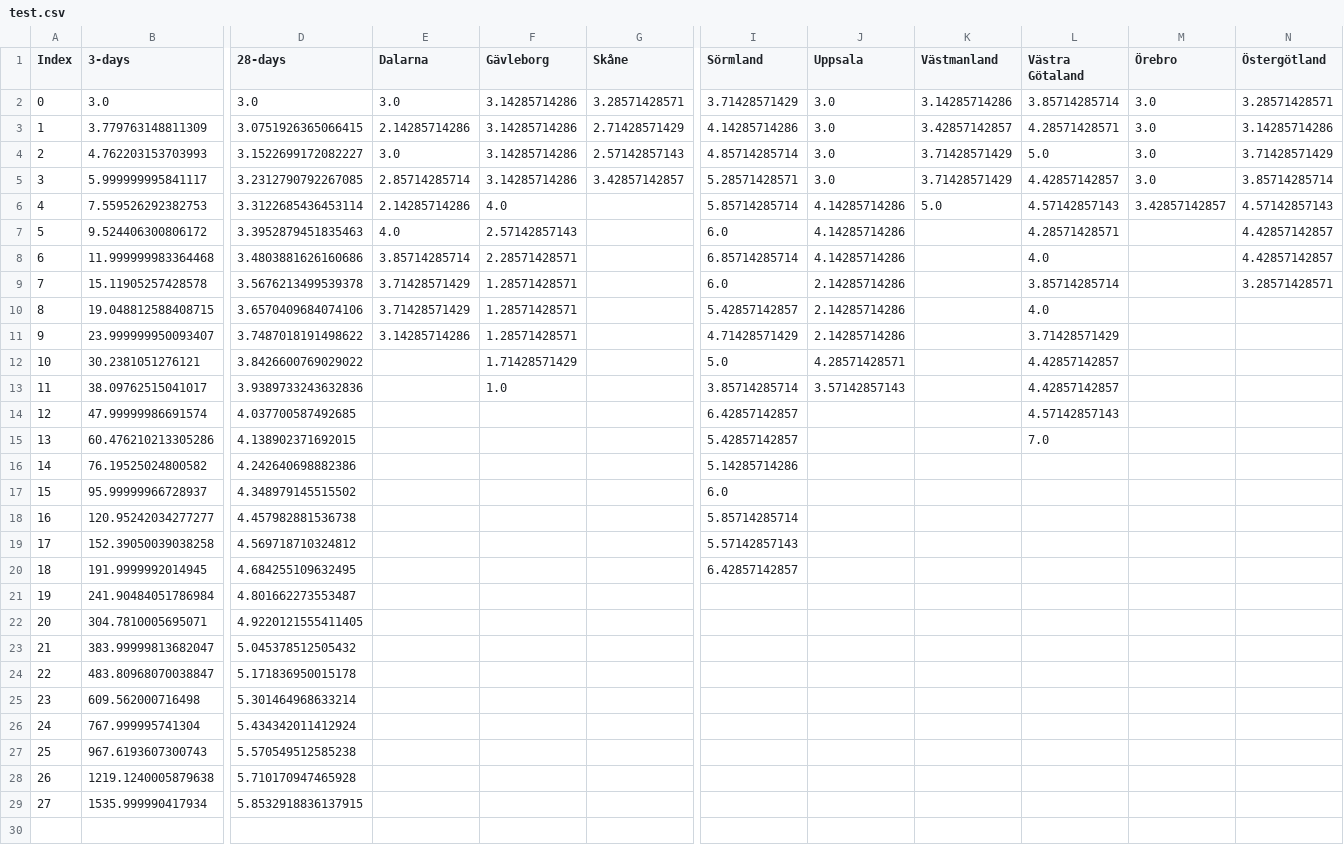
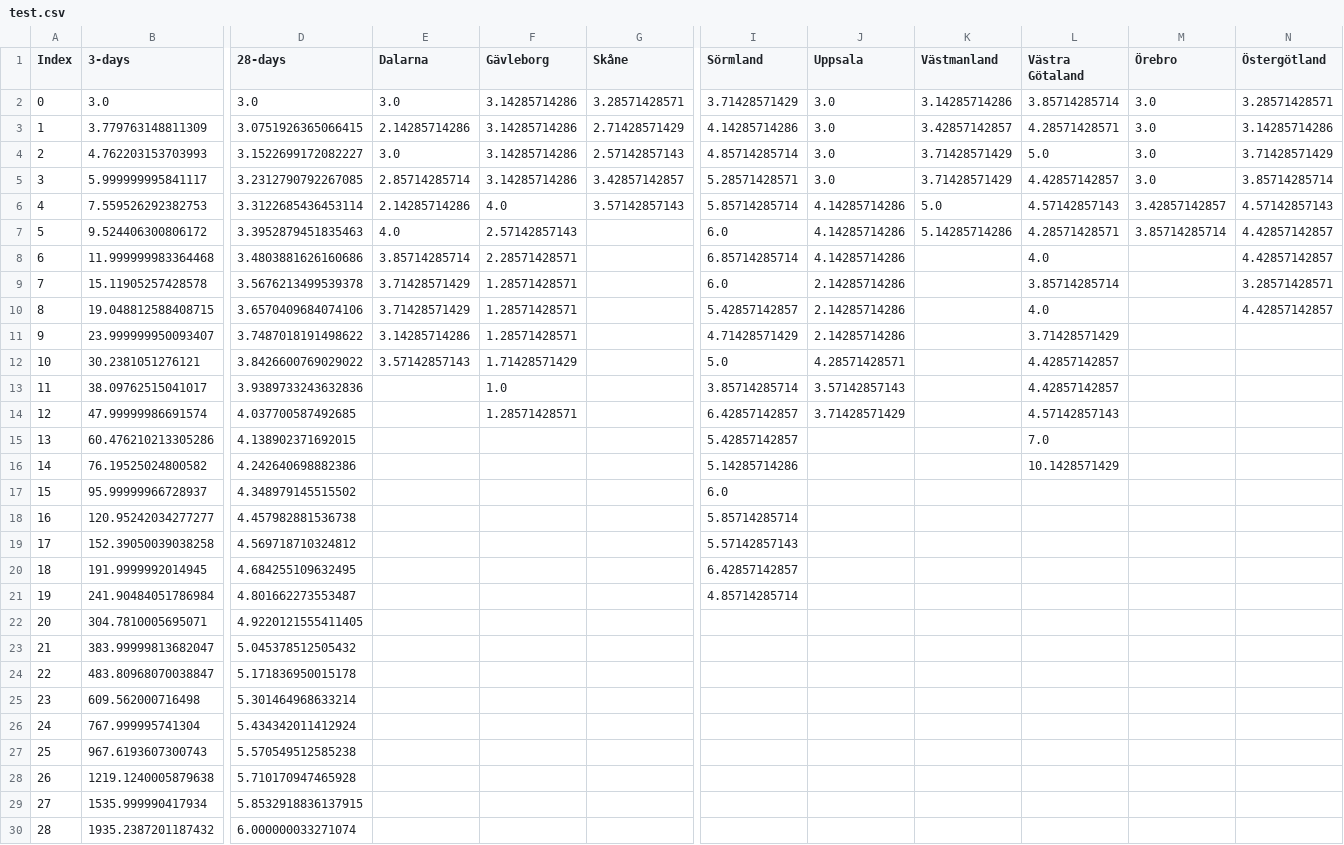
Before and after one commit to almhh/swe-reg-covid-deaths, a CSV file: test.csv, drawn as a sheet; only a part is shown, gaps mark what is left out; rows hold the shown columns only; the diff names each change by its address in the sheet, - before the commit and + after, or states it on an @@ line.

Commit message:
Daily update

```diff
--- a/test.csv
+++ b/test.csv
-G6 (Skåne): (empty)
+G6 (Skåne): 3.57142857143
-K7 (Västmanland): (empty)
+K7 (Västmanland): 5.14285714286
-M7 (Örebro): (empty)
+M7 (Örebro): 3.85714285714
-N10 (Östergötland): (empty)
+N10 (Östergötland): 4.42857142857
-E12 (Dalarna): (empty)
+E12 (Dalarna): 3.57142857143
-F14 (Gävleborg): (empty)
+F14 (Gävleborg): 1.28571428571
-J14 (Uppsala): (empty)
+J14 (Uppsala): 3.71428571429
-L16 (Västra Götaland): (empty)
+L16 (Västra Götaland): 10.1428571429
-I21 (Sörmland): (empty)
+I21 (Sörmland): 4.85714285714
+row 30: 28 | 1935.2387201187432 | 6.000000033271074
```
